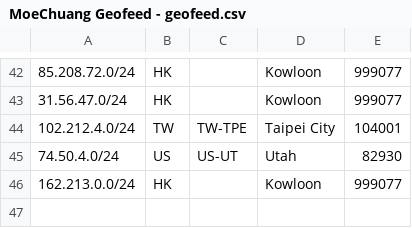
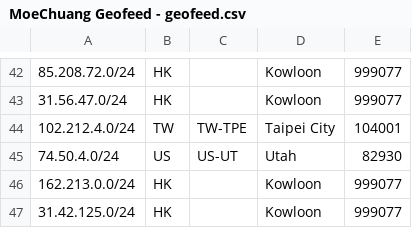
Before and after one commit to MoeChuang-Network/geofeed, a CSV file: MoeChuang Geofeed - geofeed.csv, drawn as a sheet; only a part is shown, gaps mark what is left out.

```diff
--- a/MoeChuang Geofeed - geofeed.csv
+++ b/MoeChuang Geofeed - geofeed.csv
@@ -46 +46,2 @@
 162.213.0.0/24,HK,,Kowloon,999077
+31.42.125.0/24,HK,,Kowloon,999077
```
Also changed, not shown: MoeChuang Geofeed - Google.csv.
